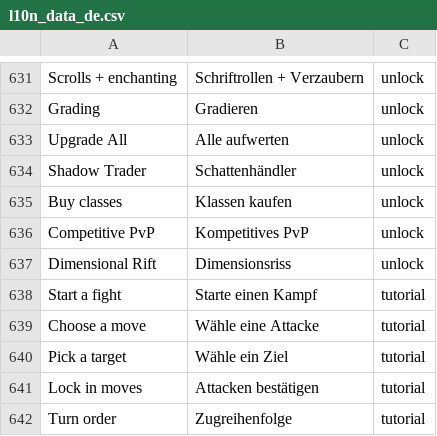
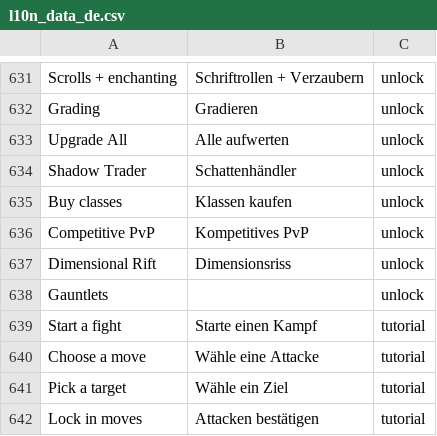
Before and after one commit to eccestanczyk/dfmc, a CSV file: codex/l10n_data_de.csv, drawn as a sheet; only a part is shown, gaps mark what is left out; the shorter side is filled out with more unchanged rows.

```diff
--- a/codex/l10n_data_de.csv
+++ b/codex/l10n_data_de.csv
@@ -637,2 +637,3 @@ Competitive PvP,Kompetitives PvP,unlock
 Dimensional Rift,Dimensionsriss,unlock
+Gauntlets,,unlock
 Start a fight,Starte einen Kampf,tutorial
```
Also changed, not shown: codex/l10n_data_ja.csv, codex/l10n_data_pt-BR.csv, 1 other file.
